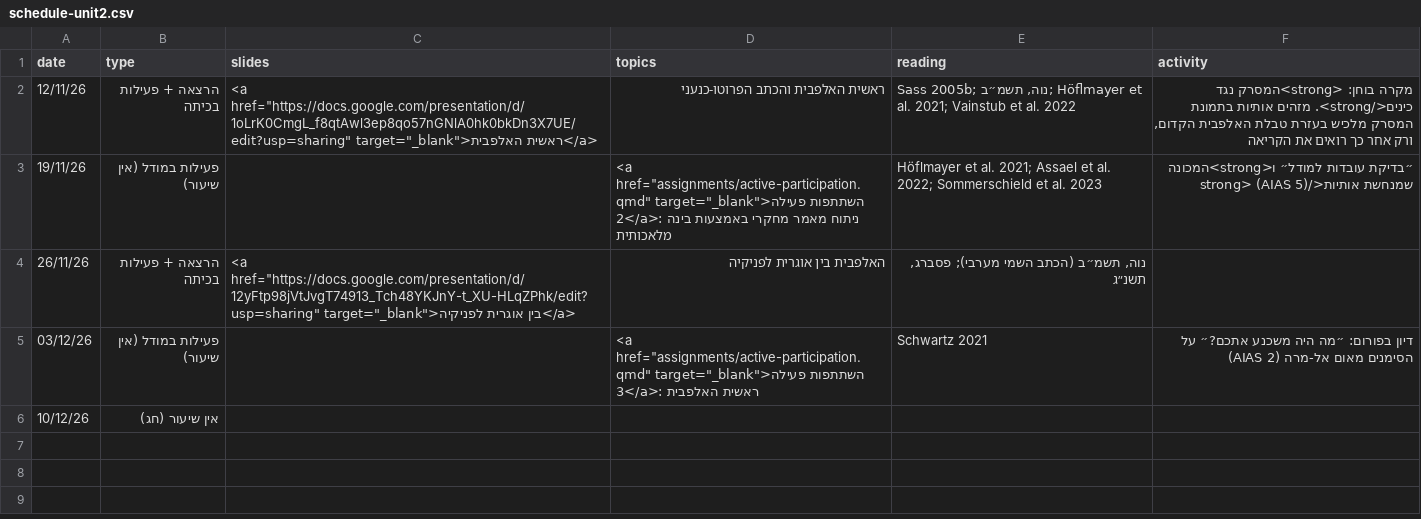
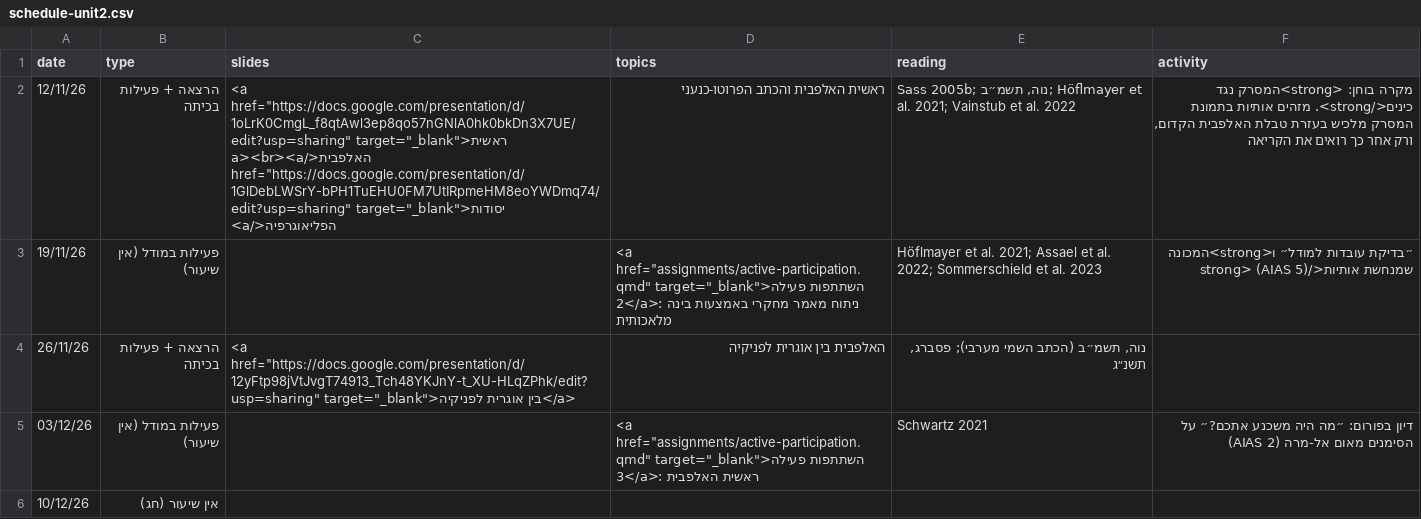
Before and after one commit to shaigordin/epigraphy, a CSV file: data/schedule-unit2.csv, drawn as a sheet.

```diff
--- a/data/schedule-unit2.csv
+++ b/data/schedule-unit2.csv
@@ -1,3 +1,3 @@
 date,type,slides,topics,reading,activity
-12/11/26,הרצאה + פעילות בכיתה,"<a href=""https://docs.google.com/presentation/d/1oLrK0CmgL_f8qtAwl3ep8qo57nGNlA0hk0bkDn3X7UE/edit?usp=sharing"" target=""_blank"">ראשית האלפבית</a>",ראשית האלפבית והכתב הפרוטו-כנעני,"Sass 2005b; נוה, תשמ״ב; Höflmayer et al. 2021; Vainstub et al. 2022","מקרה בוחן: <strong>המסרק נגד כינים</strong>. מזהים אותיות בתמונת המסרק מלכיש בעזרת טבלת האלפבית הקדום, ורק אחר כך רואים את הקריאה"
+12/11/26,הרצאה + פעילות בכיתה,"<a href=""https://docs.google.com/presentation/d/1oLrK0CmgL_f8qtAwl3ep8qo57nGNlA0hk0bkDn3X7UE/edit?usp=sharing"" target=""_blank"">ראשית האלפבית</a><br><a href=""https://docs.google.com/presentation/d/1GlDebLWSrY-bPH1TuEHU0FM7UtIRpmeHM8eoYWDmq74/edit?usp=sharing"" target=""_blank"">יסודות הפליאוגרפיה</a>",ראשית האלפבית והכתב הפרוטו-כנעני,"Sass 2005b; נוה, תשמ״ב; Höflmayer et al. 2021; Vainstub et al. 2022","מקרה בוחן: <strong>המסרק נגד כינים</strong>. מזהים אותיות בתמונת המסרק מלכיש בעזרת טבלת האלפבית הקדום, ורק אחר כך רואים את הקריאה"
 19/11/26,פעילות במודל (אין שיעור),,"<a href=""assignments/active-participation.qmd"" target=""_blank"">השתתפות פעילה 2</a>: ניתוח מאמר מחקרי באמצעות בינה מלאכותית",Höflmayer et al. 2021; Assael et al. 2022; Sommerschield et al. 2023,״בדיקת עובדות למודל״ ו<strong>המכונה שמנחשת אותיות</strong> (AIAS 5)
```
Also changed, not shown: 1 other file.
